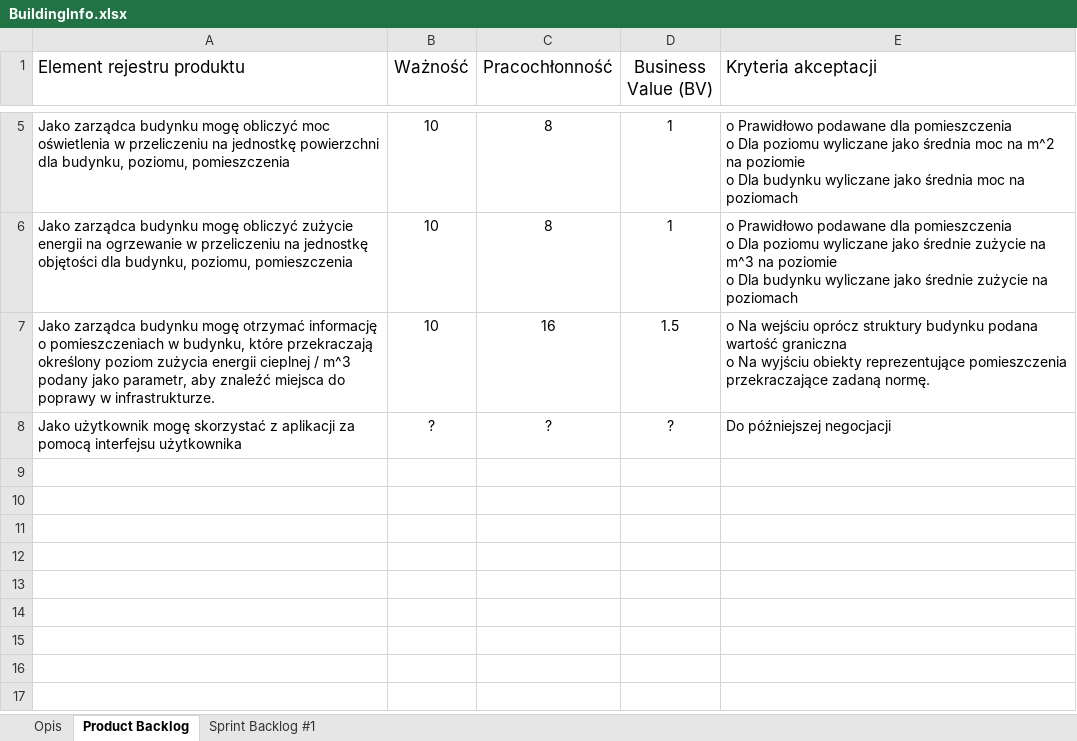
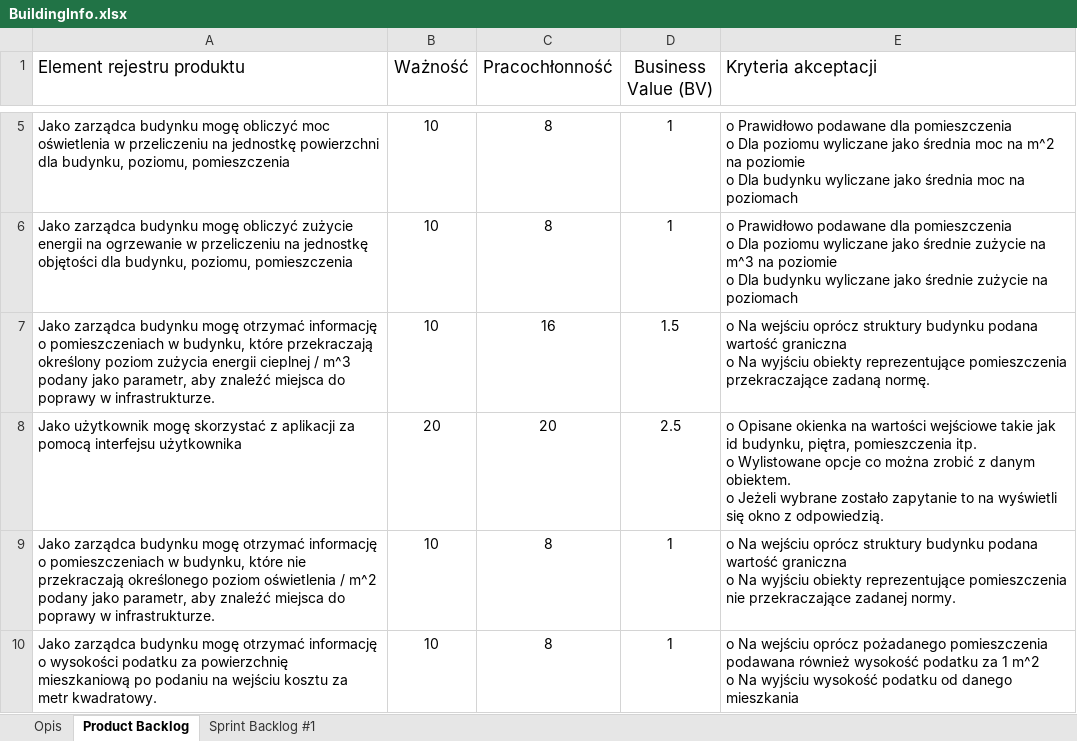
Before and after one commit to danielparkhanovich/IO_2021_I8.2_Beta_BI, an Excel workbook: BuildingInfo.xlsx, sheet Product Backlog, drawn as a sheet; only a part is shown, gaps mark what is left out; values as stored, in another font and other column widths than the file's, no borders; table styles not drawn; ↵ is a line break in a cell; the diff names each change by its address in the sheet, - before the commit and + after, or states it on an @@ line.

Commit message:
add new elements to product backlog

```diff
--- a/BuildingInfo.xlsx (sheet Product Backlog)
+++ b/BuildingInfo.xlsx (sheet Product Backlog)
-B8 (Ważność): ?
+B8 (Ważność): 20
-C8 (Pracochłonność): ?
+C8 (Pracochłonność): 20
-D8 (Business Value (BV)): ?
+D8 (Business Value (BV)): 2.5
-E8 (Kryteria akceptacji): Do późniejszej negocjacji
+E8 (Kryteria akceptacji): o Opisane okienka na wartości wejściowe takie jak id budynku, piętra, pomieszczenia itp. ↵ o Wylistowane opcje co można zrobić z danym obiektem. ↵ o Jeżeli wybrane zostało zapytanie to na wyświetli się okno z odpowiedzią.
+row 9: Jako zarządca budynku mogę otrzymać informację o pomieszczeniach w budynku, które nie przekraczają określonego poziom oświetlenia / m^2 podany jako parametr, aby znaleźć miejsca do poprawy w infrastrukturze. | 10 | 8 | 1 | o Na wejściu oprócz struktury budynku podana wartość graniczna ↵ o Na wyjściu obiekty reprezentujące pomieszczenia nie przekraczające zadanej normy.
+row 10: Jako zarządca budynku mogę otrzymać informację o wysokości podatku za powierzchnię mieszkaniową po podaniu na wejściu kosztu za metr kwadratowy. | 10 | 8 | 1 | o Na wejściu oprócz pożadanego pomieszczenia podawana również wysokość podatku za 1 m^2 ↵ o Na wyjściu wysokość podatku od danego mieszkania
```
